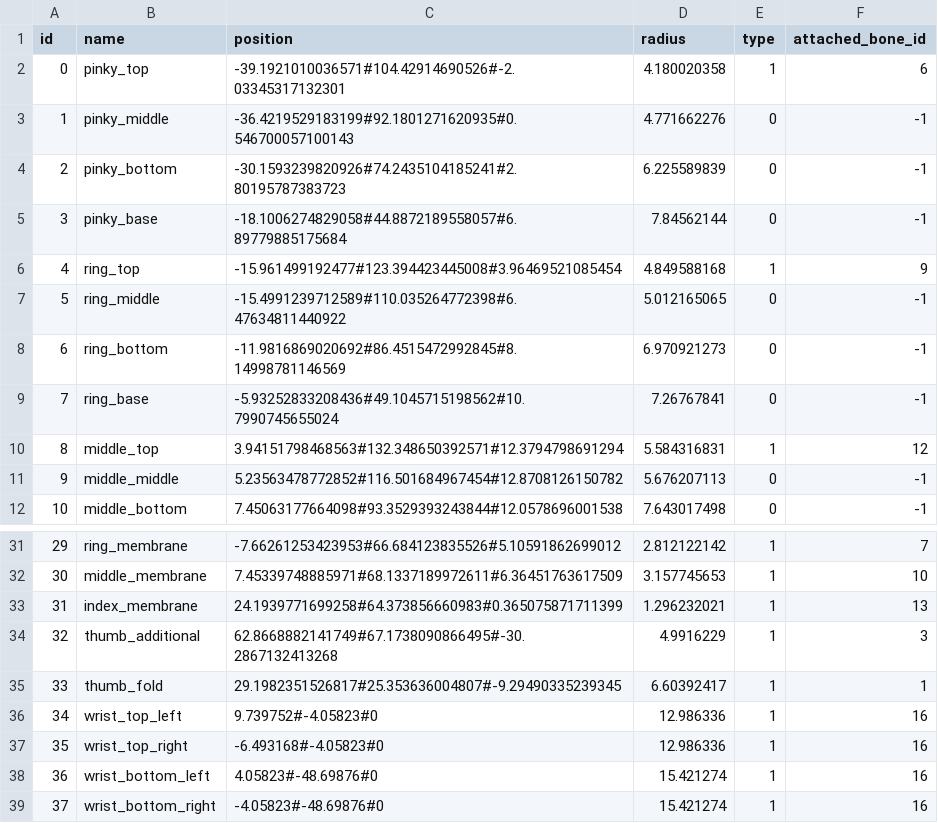
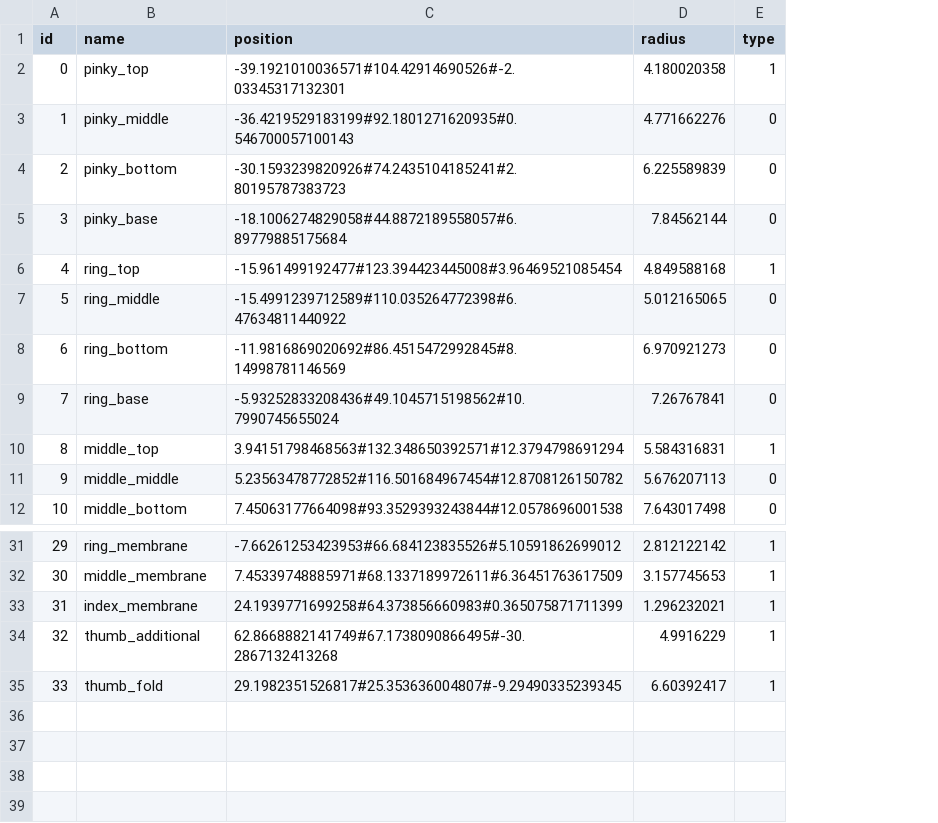
Before and after one commit to JXKael/SModel, a CSV file: project/data/left_hand/centers.csv, drawn as a sheet; only a part is shown, gaps mark what is left out; the diff names each change by its address in the sheet, - before the commit and + after, or states it on an @@ line.

Commit message:
update: * polish the configuration, delete duplicated column and modify the code as well * click the tree to see the axis, and add grid renderer * a more powerful camera * add a animation pannel * update readme.md

```diff
--- a/project/data/left_hand/centers.csv
+++ b/project/data/left_hand/centers.csv
-column F (attached_bone_id), rows 2-12: 6 | -1 | -1 | -1 | 9 | -1 | -1 | -1 | 12 | -1 | -1; rows 31-35: 7 | 10 | 13 | 3 | 1
-row 36: 34 | wrist_top_left | 9.739752#-4.05823#0 | 12.986336 | 1 | 16
-row 37: 35 | wrist_top_right | -6.493168#-4.05823#0 | 12.986336 | 1 | 16
-row 38: 36 | wrist_bottom_left | 4.05823#-48.69876#0 | 15.421274 | 1 | 16
-row 39: 37 | wrist_bottom_right | -4.05823#-48.69876#0 | 15.421274 | 1 | 16
```
Also changed, not shown: project/data/body/centers.csv, project/data/left_hand/bones.csv, 41 other files.
